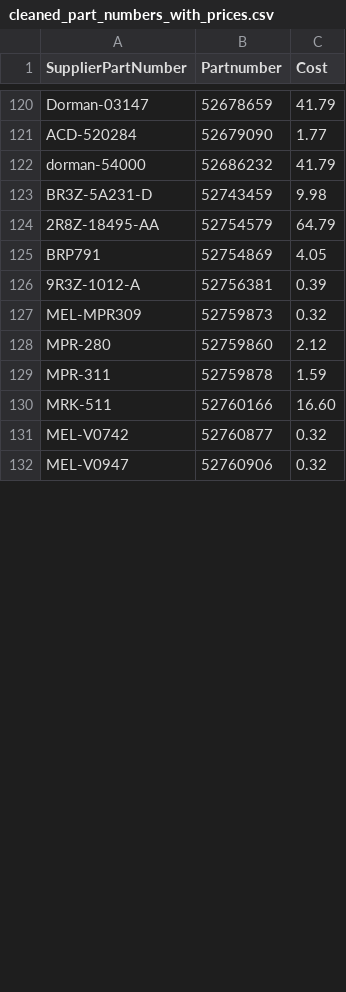
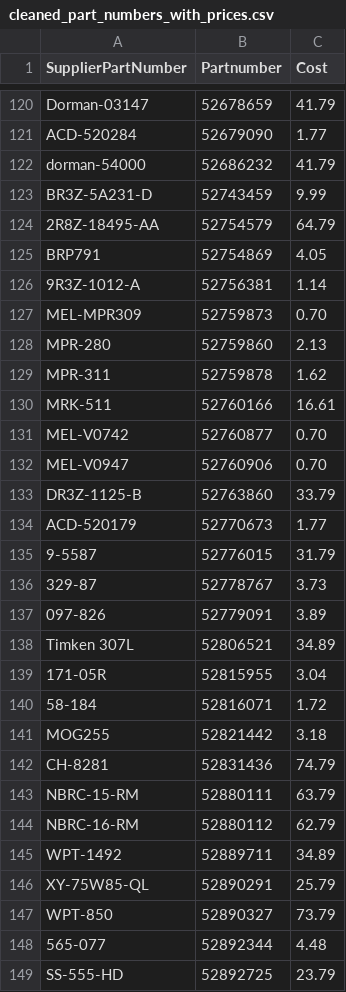
Before and after one commit to BrandonTrapp88/rockauto, a CSV file: cleaned_part_numbers_with_prices.csv, drawn as a sheet; only a part is shown, gaps mark what is left out; the diff covers the shown part only.

Commit message:
Add logs and cleaned CSV

```diff
--- a/cleaned_part_numbers_with_prices.csv
+++ b/cleaned_part_numbers_with_prices.csv
@@ -122,11 +122,28 @@ ACD-520284,52679090,1.77
 dorman-54000,52686232,41.79
-BR3Z-5A231-D,52743459,9.98
+BR3Z-5A231-D,52743459,9.99
 2R8Z-18495-AA,52754579,64.79
 BRP791,52754869,4.05
-9R3Z-1012-A,52756381,0.39
-MEL-MPR309,52759873,0.32
-MPR-280,52759860,2.12
-MPR-311,52759878,1.59
-MRK-511,52760166,16.60
-MEL-V0742,52760877,0.32
-MEL-V0947,52760906,0.32
+9R3Z-1012-A,52756381,1.14
+MEL-MPR309,52759873,0.70
+MPR-280,52759860,2.13
+MPR-311,52759878,1.62
+MRK-511,52760166,16.61
+MEL-V0742,52760877,0.70
+MEL-V0947,52760906,0.70
+DR3Z-1125-B,52763860,33.79
+ACD-520179,52770673,1.77
+9-5587,52776015,31.79
+329-87,52778767,3.73
+097-826,52779091,3.89
+Timken 307L,52806521,34.89
+171-05R,52815955,3.04
+58-184,52816071,1.72
+MOG255,52821442,3.18
+CH-8281,52831436,74.79
+NBRC-15-RM,52880111,63.79
+NBRC-16-RM,52880112,62.79
+WPT-1492,52889711,34.89
+XY-75W85-QL,52890291,25.79
+WPT-850,52890327,73.79
+565-077,52892344,4.48
+SS-555-HD,52892725,23.79
```
Also changed, not shown: 7 added rows and 40 edited cells elsewhere in this file, multi_result_error_log.csv, not_found_error_log.csv.
